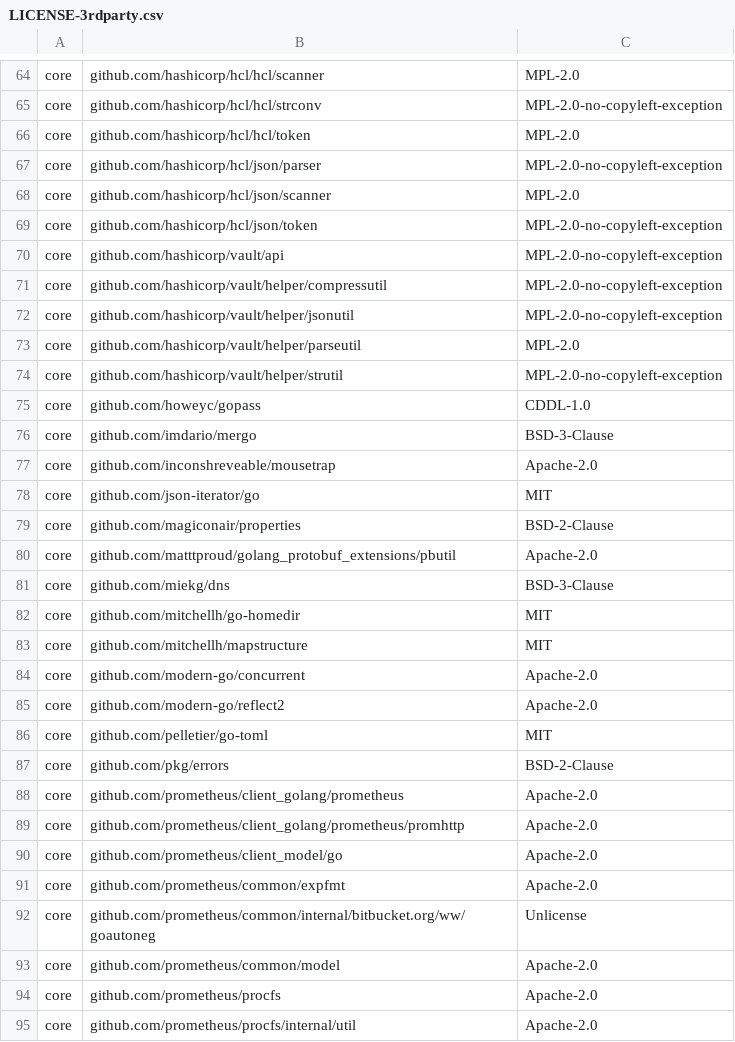
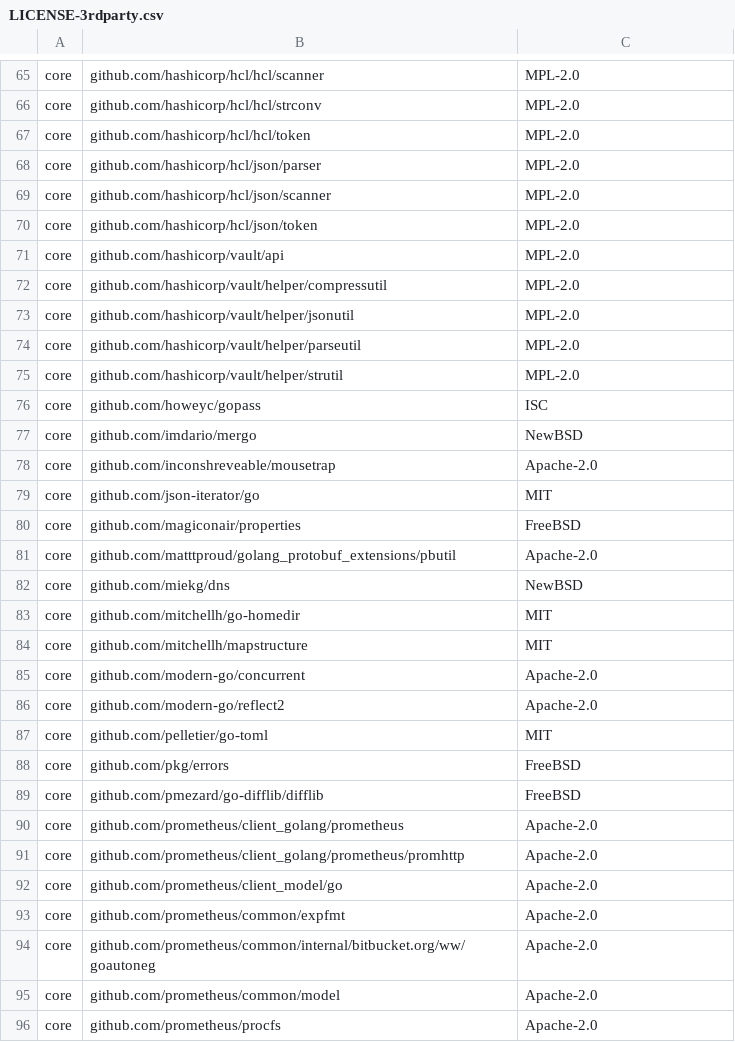
Before and after one commit to DataDog/pupernetes, a CSV file: LICENSE-3rdparty.csv, drawn as a sheet; only a part is shown, gaps mark what is left out; the shorter side is filled out with more unchanged rows; addresses are those after the commit; the diff covers the shown part only; the diff names each change by its address in the sheet, - before the commit and + after, or states it on an @@ line.

```diff
--- a/LICENSE-3rdparty.csv
+++ b/LICENSE-3rdparty.csv
-C66: MPL-2.0-no-copyleft-exception
+C66: MPL-2.0
-C68: MPL-2.0-no-copyleft-exception
+C68: MPL-2.0
-C70:C73: MPL-2.0-no-copyleft-exception
+C70:C73: MPL-2.0
-C75: MPL-2.0-no-copyleft-exception
+C75: MPL-2.0
-C76: CDDL-1.0
+C76: ISC
-C77: BSD-3-Clause
+C77: NewBSD
-C80: BSD-2-Clause
+C80: FreeBSD
-C82: BSD-3-Clause
+C82: NewBSD
-C88: BSD-2-Clause
+C88: FreeBSD
+row 89: core | github.com/pmezard/go-difflib/difflib | FreeBSD
-C94: Unlicense
+C94: Apache-2.0
```
Also changed, not shown: 3 added rows and 56 edited cells elsewhere in this file, 4 other files.
